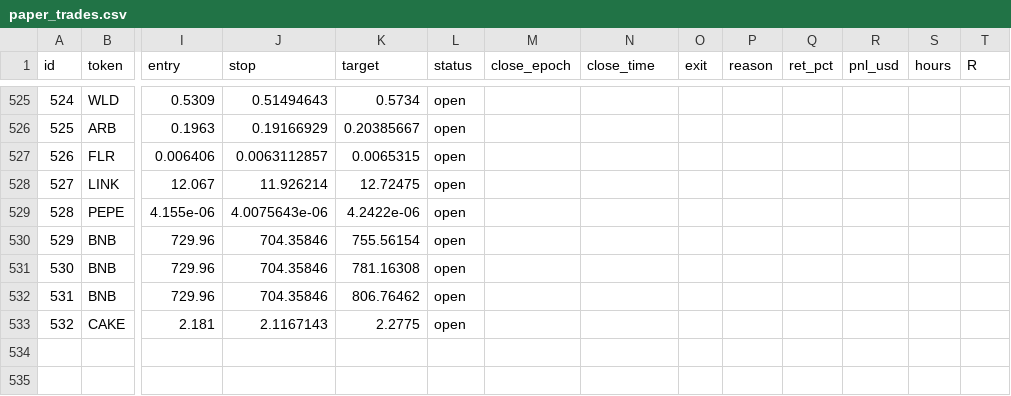
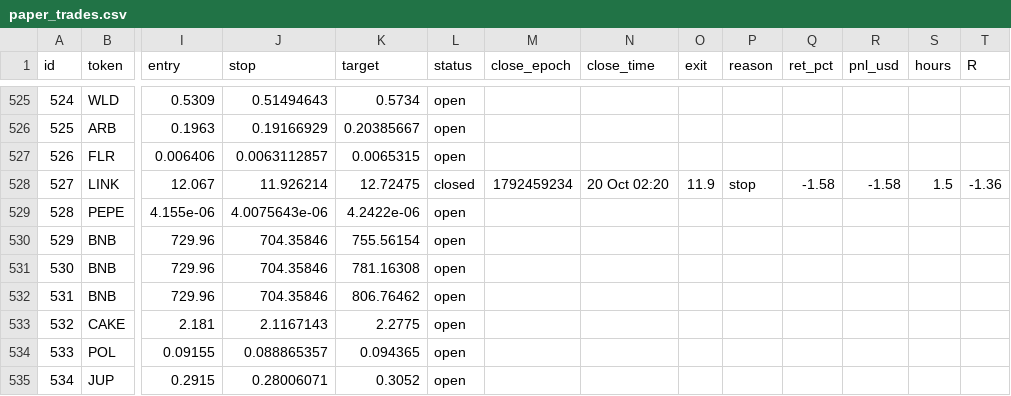
Before and after one commit to 4MonkeyAlertZone/Scanner, a CSV file: paper_trades.csv, drawn as a sheet; only a part is shown, gaps mark what is left out; rows hold the shown columns only; the diff names each change by its address in the sheet, - before the commit and + after, or states it on an @@ line.

```diff
--- a/paper_trades.csv
+++ b/paper_trades.csv
-L528 (status): open
+L528 (status): closed
-M528 (close_epoch): (empty)
+M528 (close_epoch): 1792459234
-N528 (close_time): (empty)
+N528 (close_time): 20 Oct 02:20
-O528 (exit): (empty)
+O528 (exit): 11.9
-P528 (reason): (empty)
+P528 (reason): stop
-Q528 (ret_pct): (empty)
+Q528 (ret_pct): -1.58
-R528 (pnl_usd): (empty)
+R528 (pnl_usd): -1.58
-S528 (hours): (empty)
+S528 (hours): 1.5
-T528 (R): (empty)
+T528 (R): -1.36
+row 534: 533 | POL | 0.09155 | 0.088865357 | 0.094365 | open
+row 535: 534 | JUP | 0.2915 | 0.28006071 | 0.3052 | open
```
Also changed, not shown: signals.csv.
